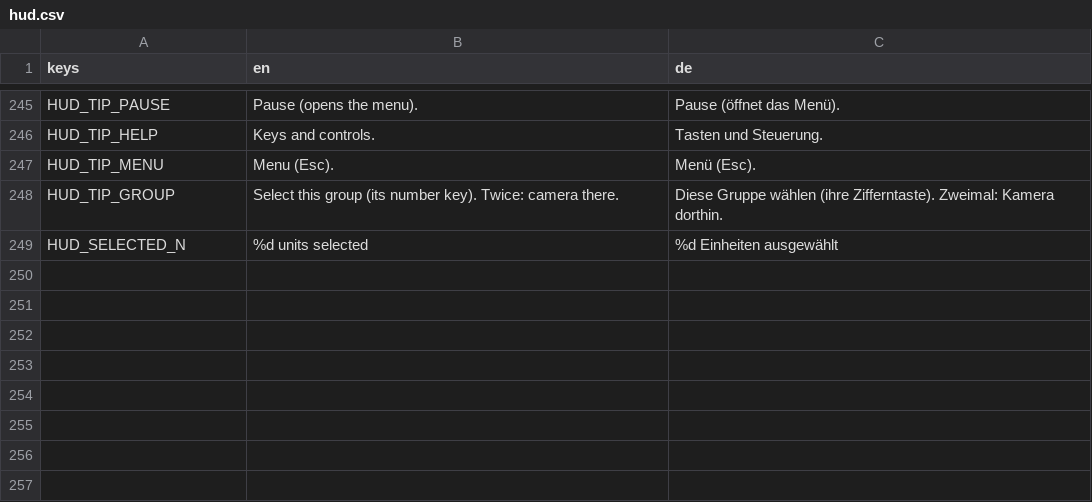
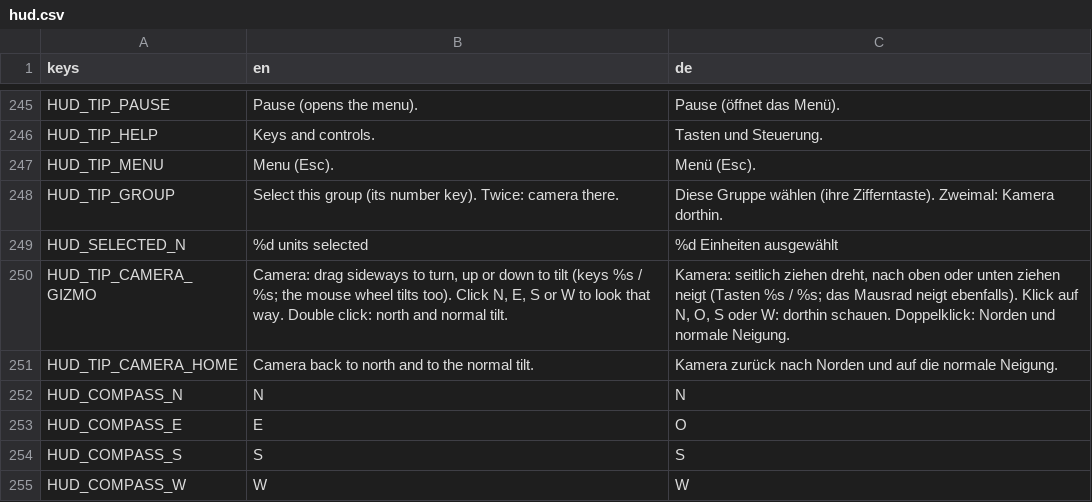
Before and after one commit to krocon/mud-and-steel, a CSV file: godot/locale/hud.csv, drawn as a sheet; only a part is shown, gaps mark what is left out; the diff names each change by its address in the sheet, - before the commit and + after, or states it on an @@ line.

```diff
--- a/godot/locale/hud.csv
+++ b/godot/locale/hud.csv
+row 250: HUD_TIP_CAMERA_GIZMO | Camera: drag sideways to turn, up or down to tilt (keys %s / %s; the mouse wheel tilts too). Click N, E, S or W to look that way. Double click: north and normal tilt. | Kamera: seitlich ziehen dreht, nach oben oder unten ziehen neigt (Tasten %s / %s; das Mausrad neigt ebenfalls). Klick auf N, O, S oder W: dorthin schauen. Doppelklick: Norden und normale Neigung.
+row 251: HUD_TIP_CAMERA_HOME | Camera back to north and to the normal tilt. | Kamera zurück nach Norden und auf die normale Neigung.
+row 252: HUD_COMPASS_N | N | N
+row 253: HUD_COMPASS_E | E | O
+row 254: HUD_COMPASS_S | S | S
+row 255: HUD_COMPASS_W | W | W
```
Also changed, not shown: godot/locale/settings.csv, 40 other files.
